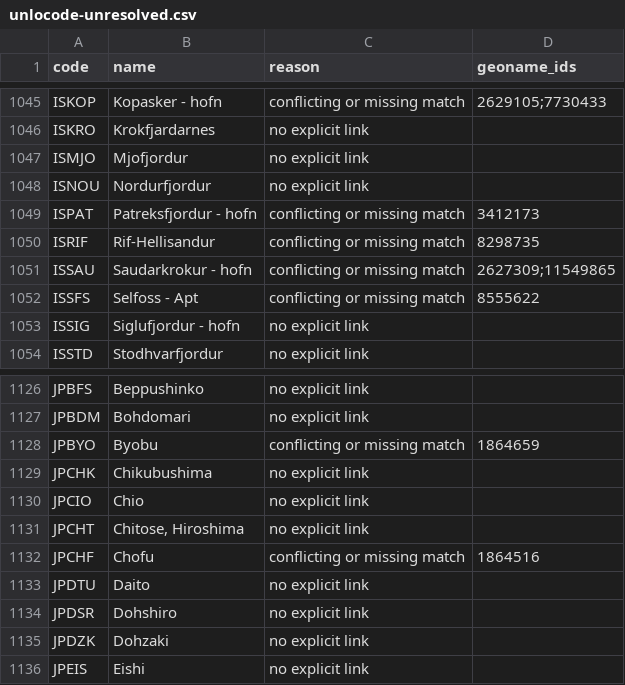
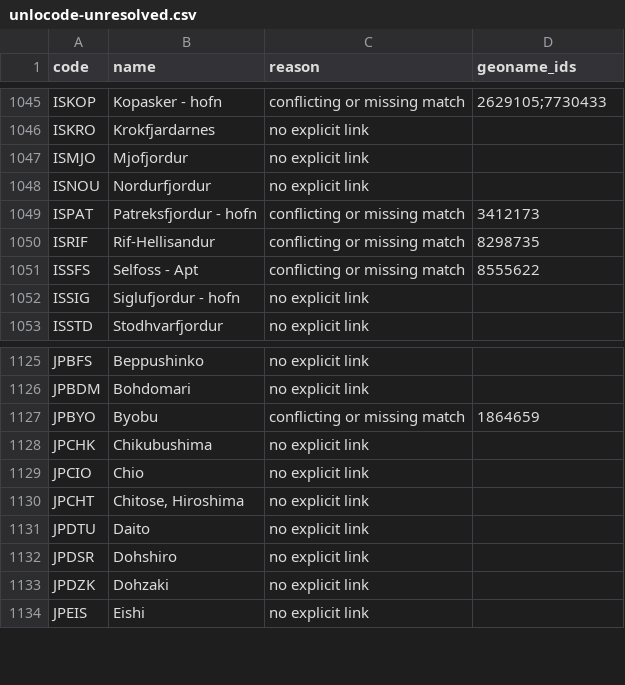
Before and after one commit to skuirrels/TradeRouter.Net, a CSV file: docs/unlocode-unresolved.csv, drawn as a sheet; only a part is shown, gaps mark what is left out; the diff names each change by its address in the sheet, - before the commit and + after, or states it on an @@ line.

```diff
--- a/docs/unlocode-unresolved.csv
+++ b/docs/unlocode-unresolved.csv
-row 1051: ISSAU | Saudarkrokur - hofn | conflicting or missing match | 2627309;11549865
-row 1132: JPCHF | Chofu | conflicting or missing match | 1864516
```
Also changed, not shown: 8 other files.
